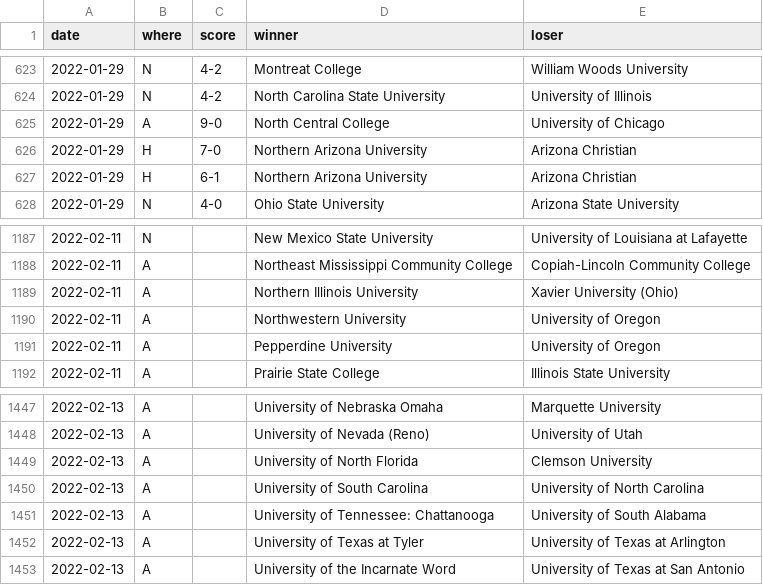
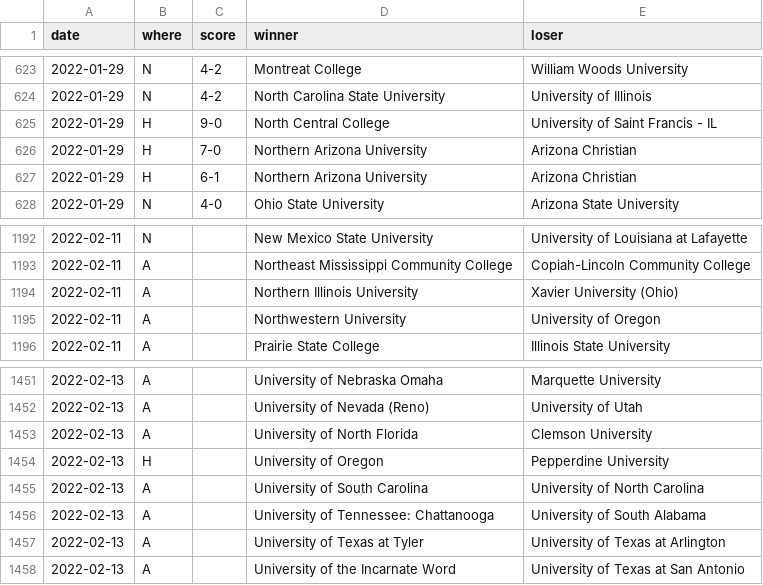
Before and after one commit to TennisOpenData/college-tennis-massey, a TSV file: 2021-22_men_results.tsv, drawn as a sheet; only a part is shown, gaps mark what is left out; the diff covers the shown part only.

```diff
--- a/2021-22_men_results.tsv
+++ b/2021-22_men_results.tsv
@@ -624,3 +624,3 @@ date	where	score	winner	loser
 2022-01-29	N	4-2	North Carolina State University	University of Illinois
-2022-01-29	A	9-0	North Central College	University of Chicago
+2022-01-29	H	9-0	North Central College	University of Saint Francis - IL
 2022-01-29	H	7-0	Northern Arizona University	Arizona Christian
@@ -1190,3 +1195,2 @@ date	where	score	winner	loser
 2022-02-11	A		Northwestern University	University of Oregon
-2022-02-11	A		Pepperdine University	University of Oregon
 2022-02-11	A		Prairie State College	Illinois State University
@@ -1449,2 +1453,3 @@ date	where	score	winner	loser
 2022-02-13	A		University of North Florida	Clemson University
+2022-02-13	H		University of Oregon	Pepperdine University
 2022-02-13	A		University of South Carolina	University of North Carolina
```
Also changed, not shown: 5 added rows elsewhere in this file, 2021-22_women_results.tsv.
